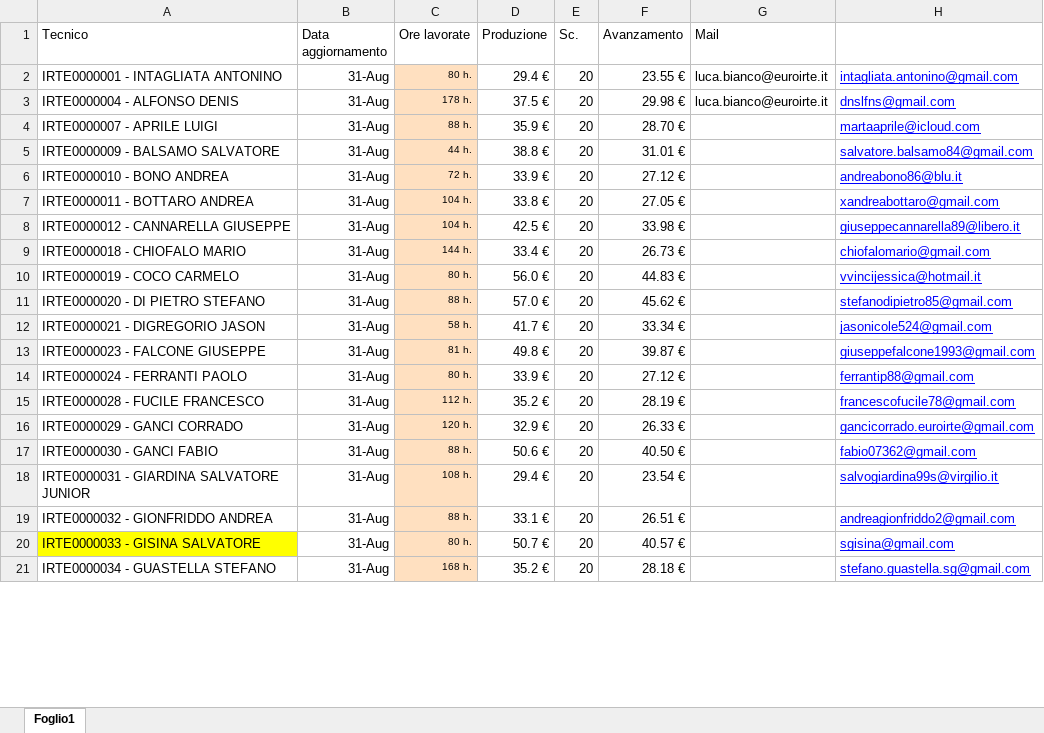
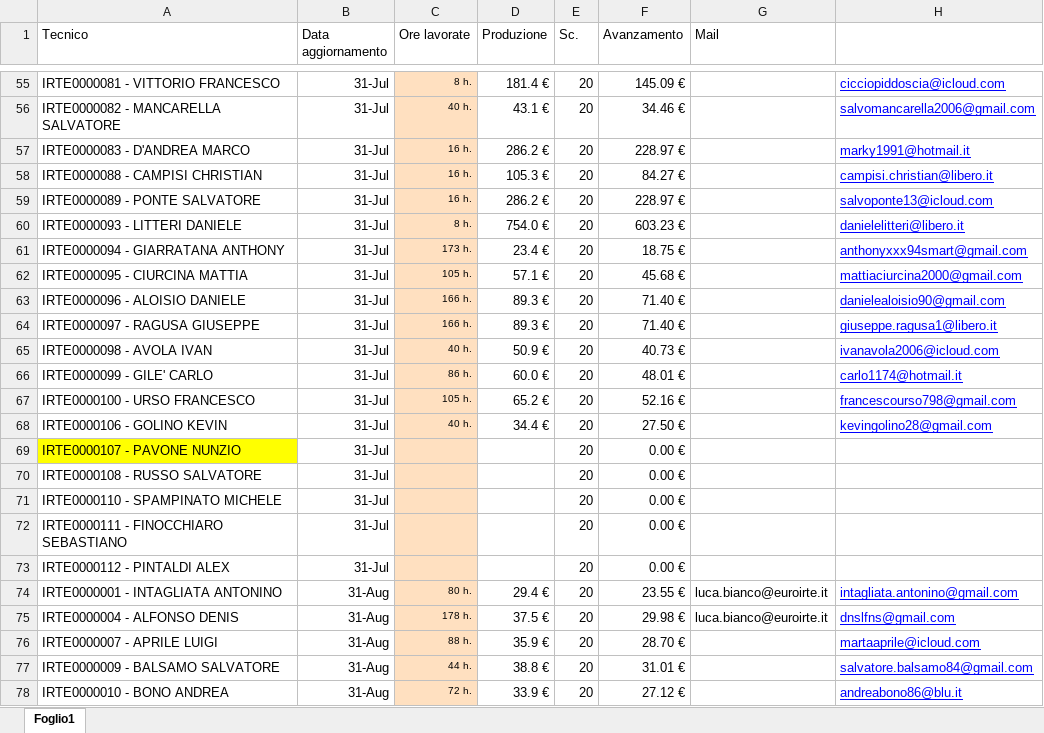
Before and after one commit to lbianco11197/Avanzamento-economico, an Excel workbook: Avanzamento.xlsx, sheet Foglio1, drawn as a sheet; only a part is shown, gaps mark what is left out; the shorter side is filled out with more unchanged rows; values as stored, in another font and other column widths than the file's, no borders; the diff covers the shown part only; the diff names each change by its address in the sheet, - before the commit and + after, or states it on an @@ line.

Commit message:
Aggiornato Avanzamento.xlsx da lbianco via Streamlit

```diff
--- a/Avanzamento.xlsx (sheet Foglio1)
+++ b/Avanzamento.xlsx (sheet Foglio1)
+row 55: IRTE0000081 - VITTORIO FRANCESCO | 31-Jul | 8 h. | 181.4 € | 20 | 145.09 € |  | cicciopiddoscia@icloud.com
+row 56: IRTE0000082 - MANCARELLA SALVATORE | 31-Jul | 40 h. | 43.1 € | 20 | 34.46 € |  | salvomancarella2006@gmail.com
+row 57: IRTE0000083 - D'ANDREA MARCO | 31-Jul | 16 h. | 286.2 € | 20 | 228.97 € |  | marky1991@hotmail.it
+row 58: IRTE0000088 - CAMPISI CHRISTIAN | 31-Jul | 16 h. | 105.3 € | 20 | 84.27 € |  | campisi.christian@libero.it
+row 59: IRTE0000089 - PONTE SALVATORE | 31-Jul | 16 h. | 286.2 € | 20 | 228.97 € |  | salvoponte13@icloud.com
+row 60: IRTE0000093 - LITTERI DANIELE | 31-Jul | 8 h. | 754.0 € | 20 | 603.23 € |  | danielelitteri@libero.it
+row 61: IRTE0000094 - GIARRATANA ANTHONY | 31-Jul | 173 h. | 23.4 € | 20 | 18.75 € |  | anthonyxxx94smart@gmail.com
+row 62: IRTE0000095 - CIURCINA MATTIA | 31-Jul | 105 h. | 57.1 € | 20 | 45.68 € |  | mattiaciurcina2000@gmail.com
+row 63: IRTE0000096 - ALOISIO DANIELE | 31-Jul | 166 h. | 89.3 € | 20 | 71.40 € |  | danielealoisio90@gmail.com
+row 64: IRTE0000097 - RAGUSA GIUSEPPE | 31-Jul | 166 h. | 89.3 € | 20 | 71.40 € |  | giuseppe.ragusa1@libero.it
+row 65: IRTE0000098 - AVOLA IVAN | 31-Jul | 40 h. | 50.9 € | 20 | 40.73 € |  | ivanavola2006@icloud.com
+row 66: IRTE0000099 - GILE' CARLO | 31-Jul | 86 h. | 60.0 € | 20 | 48.01 € |  | carlo1174@hotmail.it
+row 67: IRTE0000100 - URSO FRANCESCO | 31-Jul | 105 h. | 65.2 € | 20 | 52.16 € |  | francescourso798@gmail.com
+row 68: IRTE0000106 - GOLINO KEVIN | 31-Jul | 40 h. | 34.4 € | 20 | 27.50 € |  | kevingolino28@gmail.com
+row 69: IRTE0000107 - PAVONE NUNZIO | 31-Jul |  |  | 20 | 0.00 €
+row 70: IRTE0000108 - RUSSO SALVATORE | 31-Jul |  |  | 20 | 0.00 €
+row 71: IRTE0000110 - SPAMPINATO MICHELE | 31-Jul |  |  | 20 | 0.00 €
+row 72: IRTE0000111 - FINOCCHIARO SEBASTIANO | 31-Jul |  |  | 20 | 0.00 €
+row 73: IRTE0000112 - PINTALDI ALEX | 31-Jul |  |  | 20 | 0.00 €
```
Also changed, not shown: 53 added rows and cell formats elsewhere in this sheet.
